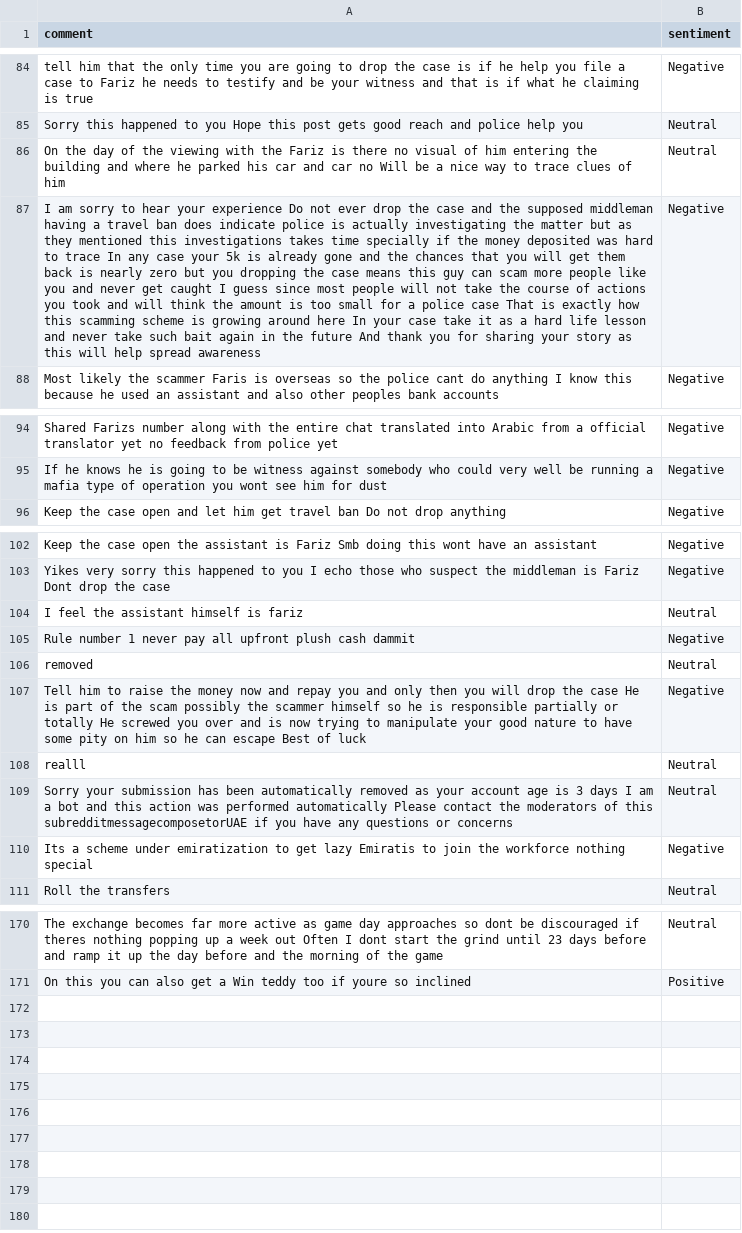
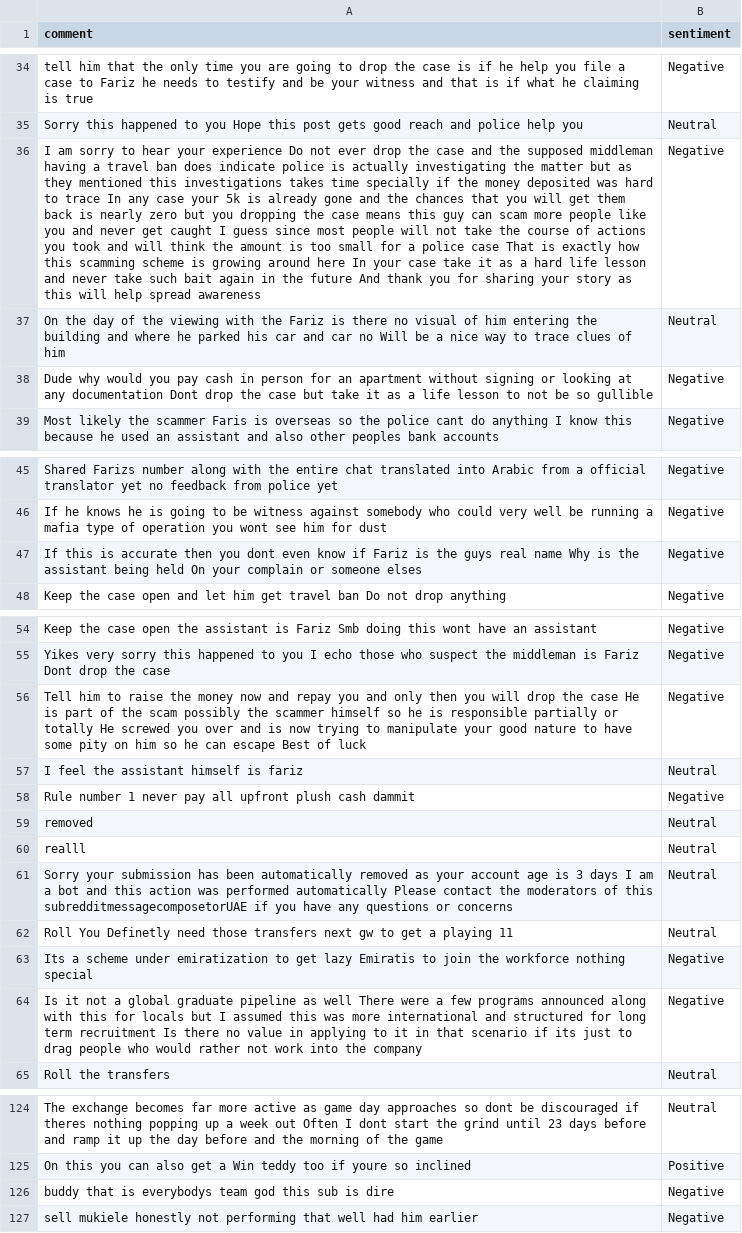
Before and after one commit to felixabraham670706/sentiment, a CSV file: sentiment.csv, drawn as a sheet; only a part is shown, gaps mark what is left out; addresses are those after the commit; the diff covers the shown part only; the diff names each change by its address in the sheet, - before the commit and + after, or states it on an @@ line.

```diff
--- a/sentiment.csv
+++ b/sentiment.csv
+row 36: I am sorry to hear your experience Do not ever drop the case and the supposed middleman having a travel ban does indicate police is actually investigating the matter but as they mentioned this investigations takes time specially if the money deposited was hard to trace In any case your 5k is already gone and the chances that you will get them back is nearly zero but you dropping the case means this guy can scam more people like you and never get caught I guess since most people will not take the course of actions you took and will think the amount is too small for a police case That is exactly how this scamming scheme is growing around here In your case take it as a hard life lesson and never take such bait again in the future And thank you for sharing your story as this will help spread awareness | Negative
-A38 (comment): I am sorry to hear your experience Do not ever drop the case and the supposed middleman having a travel ban does indicate police is actually investigating the matter but as they mentioned this investigations takes time specially if the money deposited was hard to trace In any case your 5k is already gone and the chances that you will get them back is nearly zero but you dropping the case means this guy can scam more people like you and never get caught I guess since most people will not take the course of actions you took and will think the amount is too small for a police case That is exactly how this scamming scheme is growing around here In your case take it as a hard life lesson and never take such bait again in the future And thank you for sharing your story as this will help spread awareness
+A38 (comment): Dude why would you pay cash in person for an apartment without signing or looking at any documentation Dont drop the case but take it as a life lesson to not be so gullible
+row 47: If this is accurate then you dont even know if Fariz is the guys real name Why is the assistant being held On your complain or someone elses | Negative
@@ row 107 moved to row 56: Tell him to raise the money now and repa… @@
+row 62: Roll You Definetly need those transfers next gw to get a playing 11 | Neutral
+row 64: Is it not a global graduate pipeline as well There were a few programs announced along with this for locals but I assumed this was more international and structured for long term recruitment Is there no value in applying to it in that scenario if its just to drag people who would rather not work into the company | Negative
+row 126: buddy that is everybodys team god this sub is dire | Negative
+row 127: sell mukiele honestly not performing that well had him earlier | Negative
```
Also changed, not shown: 14 added rows, 64 removed rows, 1 moved row and 4 edited cells elsewhere in this file.
